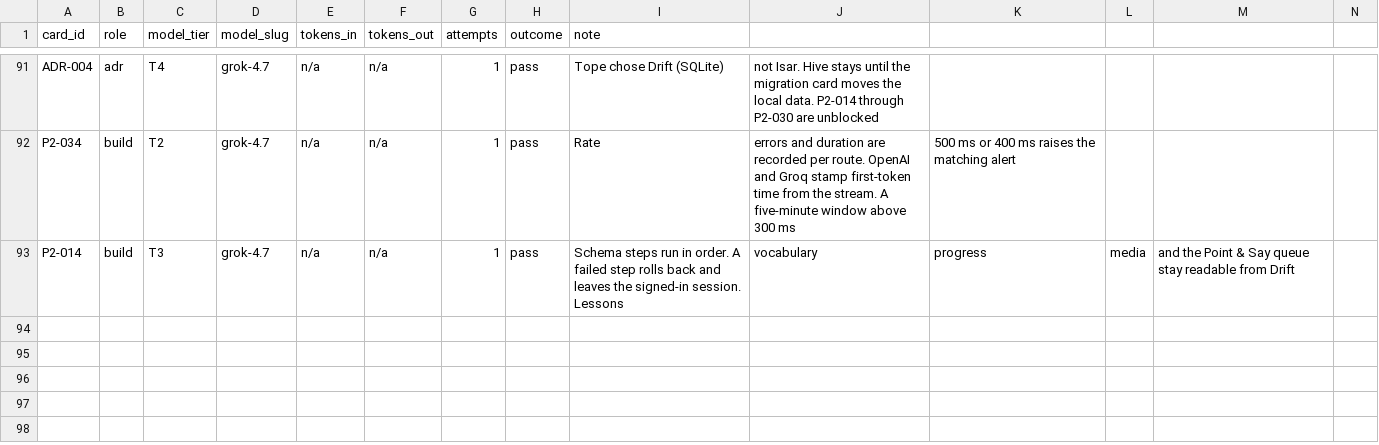
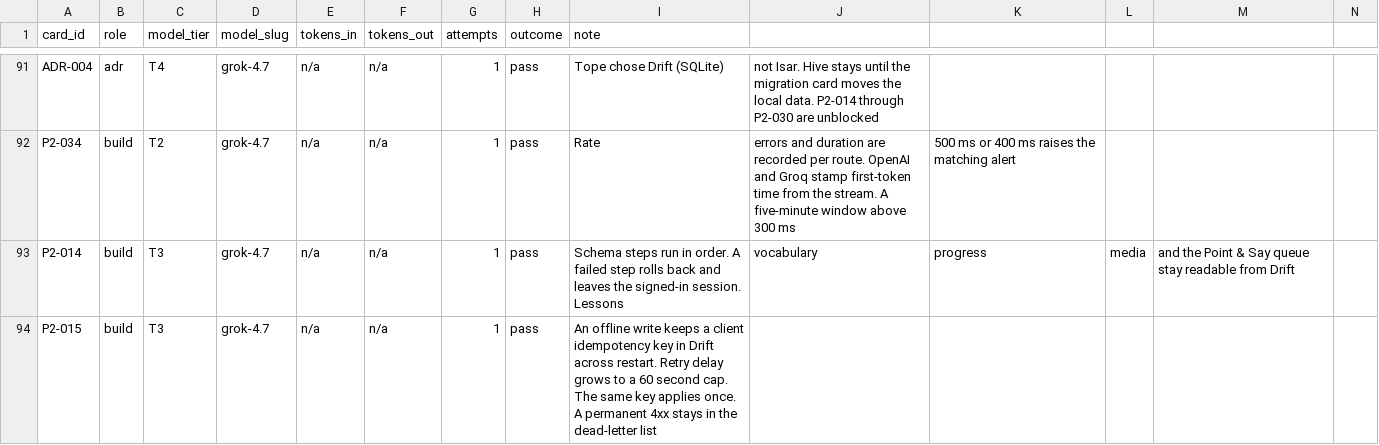
Before and after one commit to michaelTheKing0616/lingafriq-mobile-app-clone, a CSV file: docs/build/LEDGER.csv, drawn as a sheet; only a part is shown, gaps mark what is left out.

```diff
--- a/docs/build/LEDGER.csv
+++ b/docs/build/LEDGER.csv
@@ -93 +93,2 @@ P2-034,build,T2,grok-4.7,n/a,n/a,1,pass,Rate, errors and duration are recorded p
 P2-014,build,T3,grok-4.7,n/a,n/a,1,pass,Schema steps run in order. A failed step rolls back and leaves the signed-in session. Lessons, vocabulary, progress, media, and the Point & Say queue stay readable from Drift
+P2-015,build,T3,grok-4.7,n/a,n/a,1,pass,An offline write keeps a client idempotency key in Drift across restart. Retry delay grows to a 60 second cap. The same key applies once. A permanent 4xx stays in the dead-letter list
```
Also changed, not shown: docs/plan/CARD_STATUS.tsv, 12 other files.
